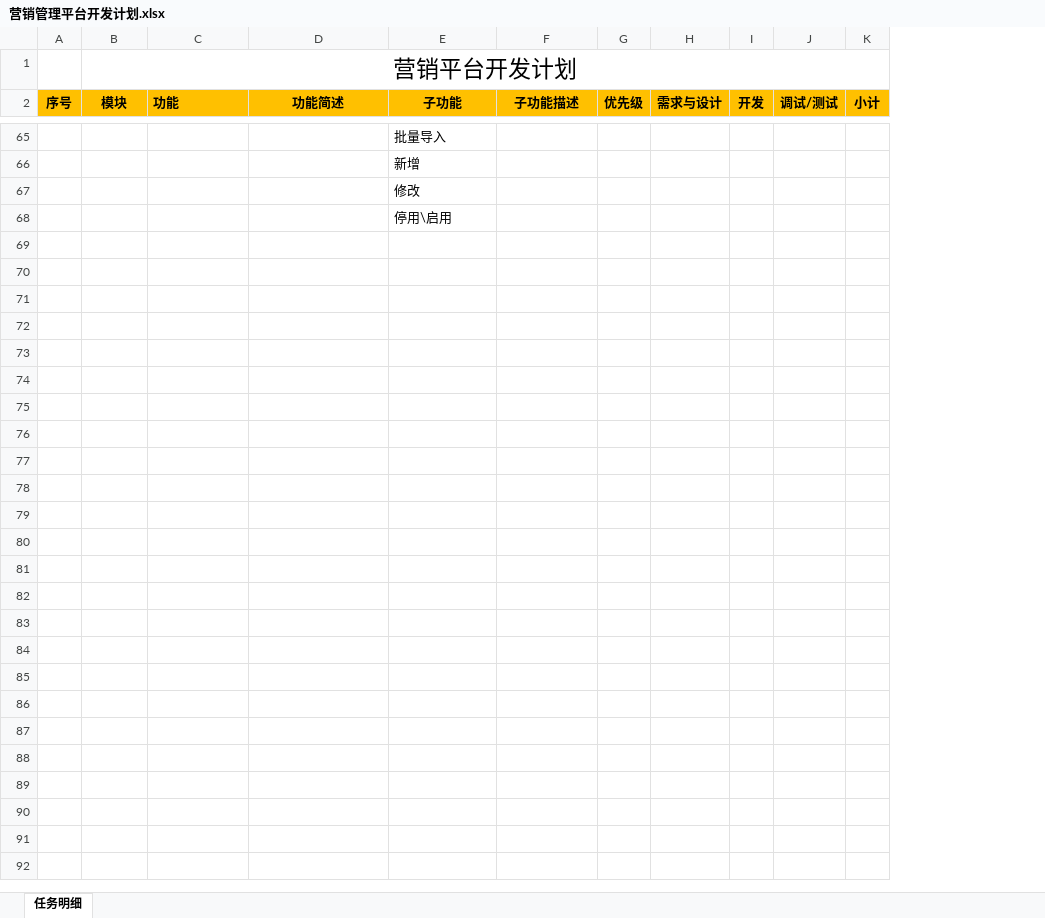
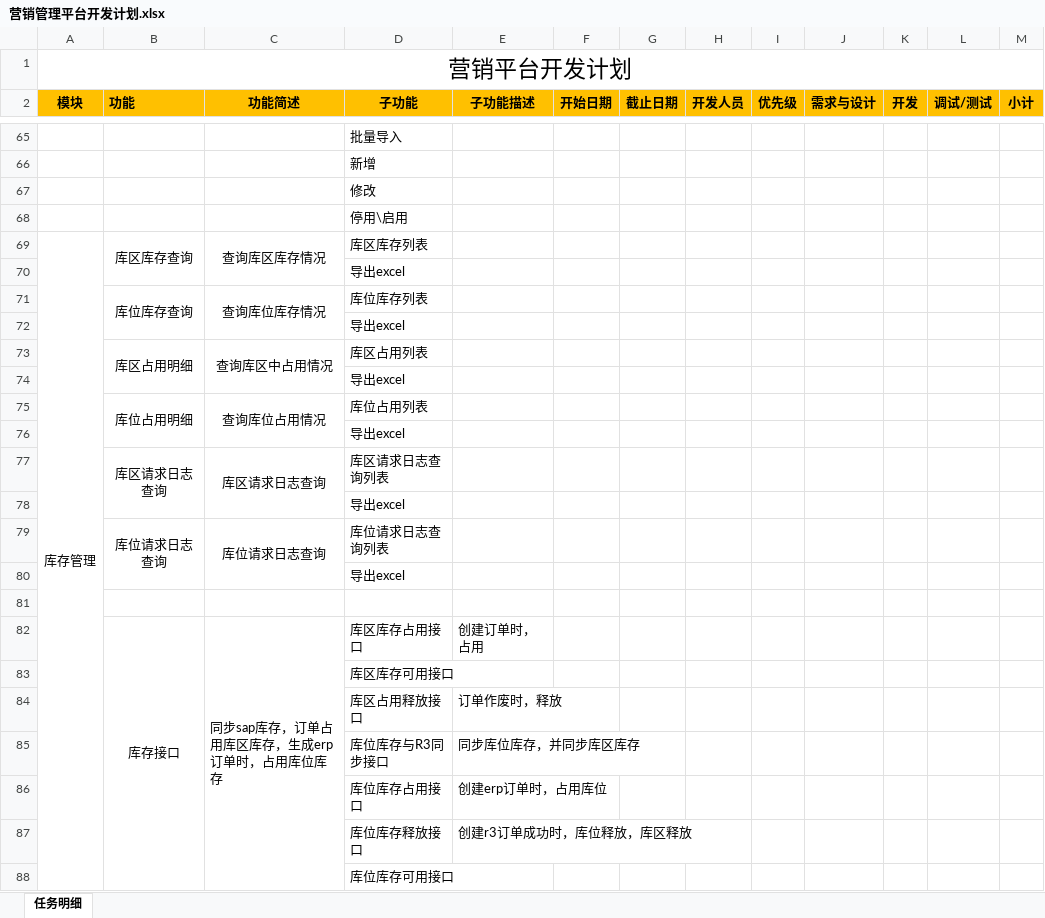
Before and after one commit to yangxq5858/zthx_ocss, an Excel workbook: 2.开发管理/营销管理平台开发计划.xlsx, sheet 任务明细, drawn as a sheet; only a part is shown, gaps mark what is left out; values as stored, in another font and other column widths than the file's, no borders; removed rows and columns are numbered as before the commit, all else as after; the diff names each change by its address in the sheet, - before the commit and + after, or states it on an @@ line.

```diff
--- a/2.开发管理/营销管理平台开发计划.xlsx (sheet 任务明细)
+++ b/2.开发管理/营销管理平台开发计划.xlsx (sheet 任务明细)
-column A (序号), empty
+column F (开始日期), empty
+column G (截止日期), empty
+column H (开发人员), empty
+row 69: 库存管理 | 库区库存查询 | 查询库区库存情况 | 库区库存列表
+row 70:  |  |  | 导出excel
+row 71:  | 库位库存查询 | 查询库位库存情况 | 库位库存列表
+row 72:  |  |  | 导出excel
+row 73:  | 库区占用明细 | 查询库区中占用情况 | 库区占用列表
+row 74:  |  |  | 导出excel
+row 75:  | 库位占用明细 | 查询库位占用情况 | 库位占用列表
+row 76:  |  |  | 导出excel
+row 77:  | 库区请求日志查询 | 库区请求日志查询 | 库区请求日志查询列表
+row 78:  |  |  | 导出excel
+row 79:  | 库位请求日志查询 | 库位请求日志查询 | 库位请求日志查询列表
+row 80:  |  |  | 导出excel
+row 81: (empty)
+row 82:  | 库存接口 | 同步sap库存，订单占用库区库存，生成erp订单时，占用库位库存 | 库区库存占用接口 | 创建订单时，占用
+row 83:  |  |  | 库区库存可用接口
+row 84:  |  |  | 库区占用释放接口 | 订单作废时，释放
+row 85:  |  |  | 库位库存与R3同步接口 | 同步库位库存，并同步库区库存
+row 86:  |  |  | 库位库存占用接口 | 创建erp订单时，占用库位
+row 87:  |  |  | 库位库存释放接口 | 创建r3订单成功时，库位释放，库区释放
+row 88:  |  |  | 库位库存可用接口
```
Also changed, not shown: formulas that keep their value, 3 other files.
